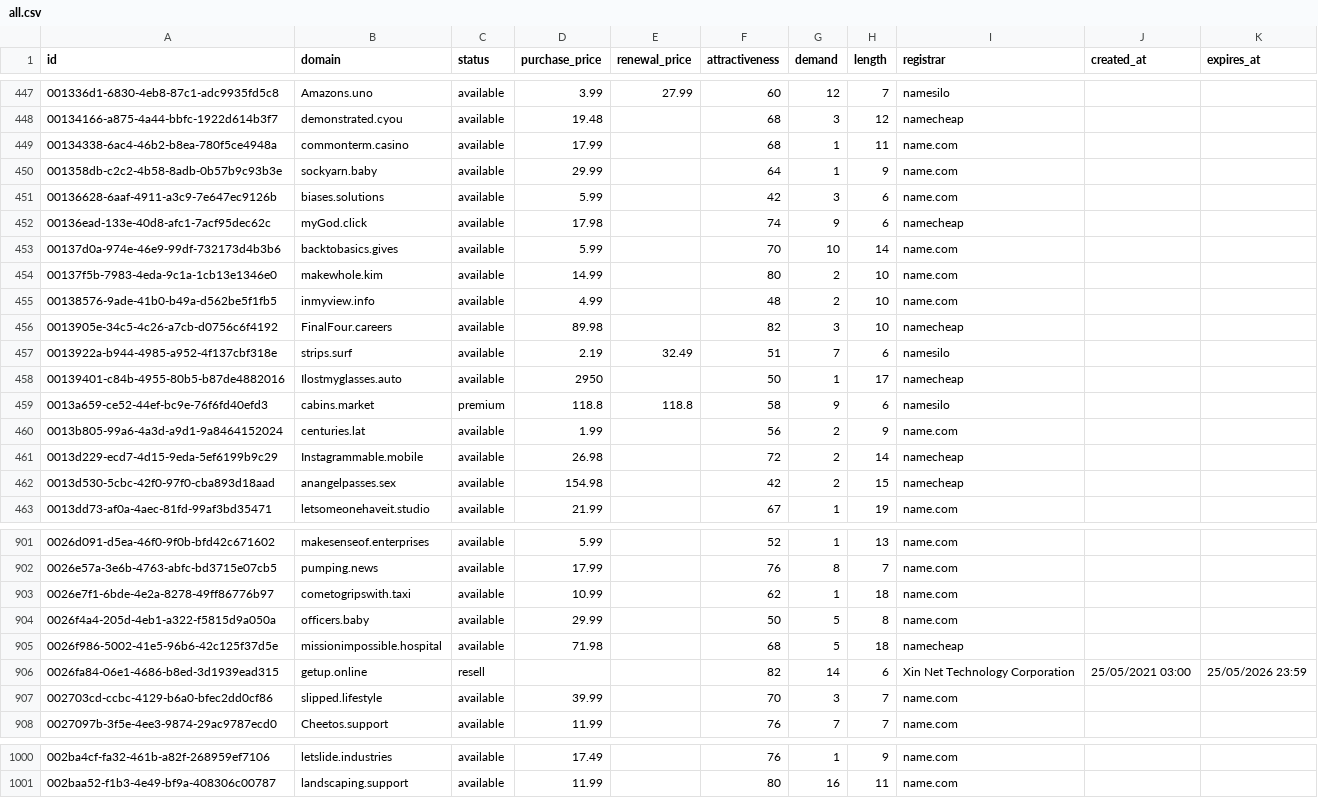
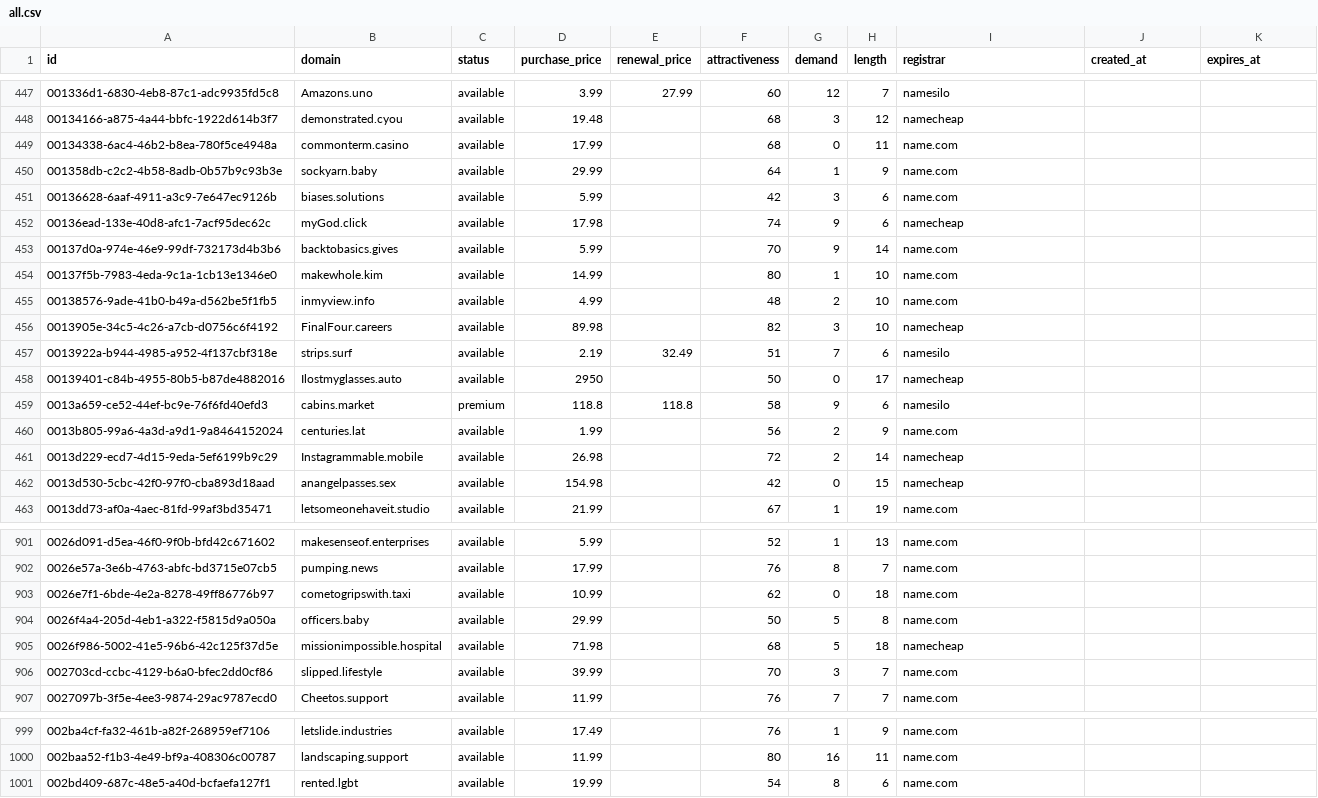
Before and after one commit to UniqueDomains/oneword-domains, a CSV file: all.csv, drawn as a sheet; only a part is shown, gaps mark what is left out; the diff covers the shown part only.

Commit message:
Domains update

```diff
--- a/all.csv
+++ b/all.csv
@@ -448,3 +448,3 @@ id,domain,status,purchase_price,renewal_price,attractiveness,demand,length,regis
 00134166-a875-4a44-bbfc-1922d614b3f7,demonstrated.cyou,available,19.48,,68,3,12,namecheap,,
-00134338-6ac4-46b2-b8ea-780f5ce4948a,commonterm.casino,available,17.99,,68,1,11,name.com,,
+00134338-6ac4-46b2-b8ea-780f5ce4948a,commonterm.casino,available,17.99,,68,0,11,name.com,,
 001358db-c2c2-4b58-8adb-0b57b9c93b3e,sockyarn.baby,available,29.99,,64,1,9,name.com,,
@@ -452,4 +452,4 @@ id,domain,status,purchase_price,renewal_price,attractiveness,demand,length,regis
 00136ead-133e-40d8-afc1-7acf95dec62c,myGod.click,available,17.98,,74,9,6,namecheap,,
-00137d0a-974e-46e9-99df-732173d4b3b6,backtobasics.gives,available,5.99,,70,10,14,name.com,,
-00137f5b-7983-4eda-9c1a-1cb13e1346e0,makewhole.kim,available,14.99,,80,2,10,name.com,,
+00137d0a-974e-46e9-99df-732173d4b3b6,backtobasics.gives,available,5.99,,70,9,14,name.com,,
+00137f5b-7983-4eda-9c1a-1cb13e1346e0,makewhole.kim,available,14.99,,80,1,10,name.com,,
 00138576-9ade-41b0-b49a-d562be5f1fb5,inmyview.info,available,4.99,,48,2,10,name.com,,
@@ -457,3 +457,3 @@ id,domain,status,purchase_price,renewal_price,attractiveness,demand,length,regis
 0013922a-b944-4985-a952-4f137cbf318e,strips.surf,available,2.19,32.49,51,7,6,namesilo,,
-00139401-c84b-4955-80b5-b87de4882016,Ilostmyglasses.auto,available,2950,,50,1,17,namecheap,,
+00139401-c84b-4955-80b5-b87de4882016,Ilostmyglasses.auto,available,2950,,50,0,17,namecheap,,
 0013a659-ce52-44ef-bc9e-76f6fd40efd3,cabins.market,premium,118.8,118.8,58,9,6,namesilo,,
@@ -461,3 +461,3 @@ id,domain,status,purchase_price,renewal_price,attractiveness,demand,length,regis
 0013d229-ecd7-4d15-9eda-5ef6199b9c29,Instagrammable.mobile,available,26.98,,72,2,14,namecheap,,
-0013d530-5cbc-42f0-97f0-cba893d18aad,anangelpasses.sex,available,154.98,,42,2,15,namecheap,,
+0013d530-5cbc-42f0-97f0-cba893d18aad,anangelpasses.sex,available,154.98,,42,0,15,namecheap,,
 0013dd73-af0a-4aec-81fd-99af3bd35471,letsomeonehaveit.studio,available,21.99,,67,1,19,name.com,,
@@ -902,6 +902,5 @@ id,domain,status,purchase_price,renewal_price,attractiveness,demand,length,regis
 0026e57a-3e6b-4763-abfc-bd3715e07cb5,pumping.news,available,17.99,,76,8,7,name.com,,
-0026e7f1-6bde-4e2a-8278-49ff86776b97,cometogripswith.taxi,available,10.99,,62,1,18,name.com,,
+0026e7f1-6bde-4e2a-8278-49ff86776b97,cometogripswith.taxi,available,10.99,,62,0,18,name.com,,
 0026f4a4-205d-4eb1-a322-f5815d9a050a,officers.baby,available,29.99,,50,5,8,name.com,,
 0026f986-5002-41e5-96b6-42c125f37d5e,missionimpossible.hospital,available,71.98,,68,5,18,namecheap,,
-0026fa84-06e1-4686-b8ed-3d1939ead315,getup.online,resell,,,82,14,6,Xin Net Technology Corporation,25/05/2021 03:00,25/05/2026 23:59
 002703cd-ccbc-4129-b6a0-bfec2dd0cf86,slipped.lifestyle,available,39.99,,70,3,7,name.com,,
@@ -1001 +1000,2 @@ id,domain,status,purchase_price,renewal_price,attractiveness,demand,length,regis
 002baa52-f1b3-4e49-bf9a-408306c00787,landscaping.support,available,11.99,,80,16,11,name.com,,
+002bd409-687c-48e5-a40d-bcfaefa127f1,rented.lgbt,available,19.99,,54,8,6,name.com,,
```
Also changed, not shown: 61 edited cells elsewhere in this file, 4 other files.
